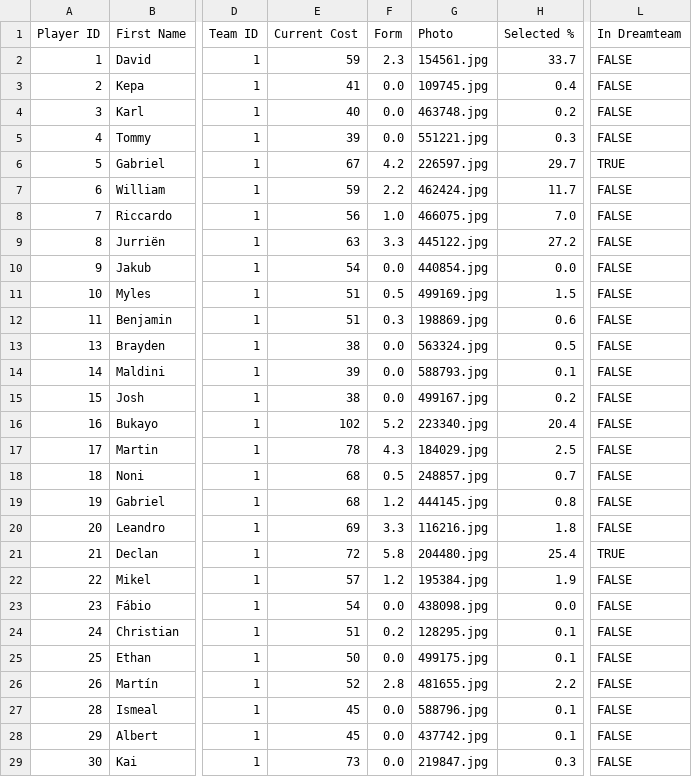
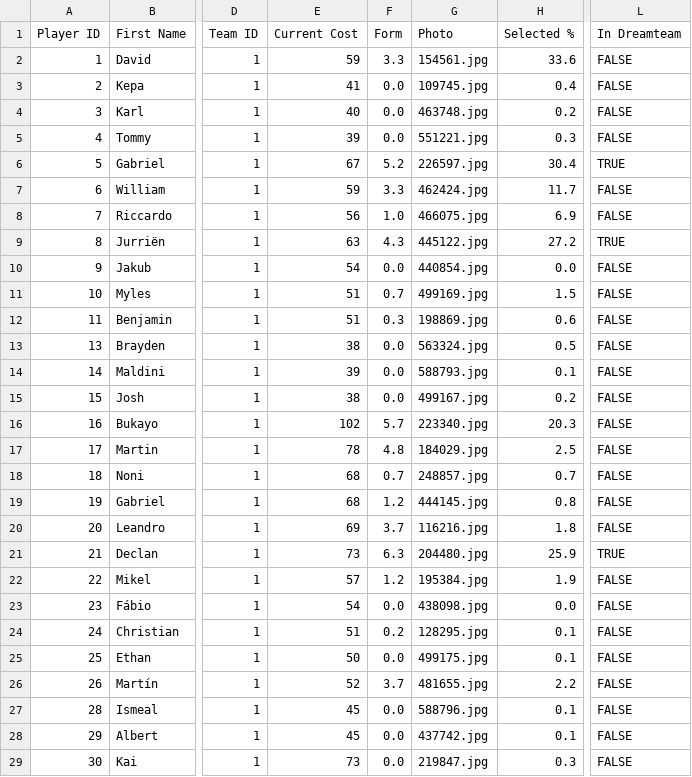
Before and after one commit to ARW4/FPL_Project, a CSV file: Player.csv, drawn as a sheet; only a part is shown, gaps mark what is left out; the diff covers the shown part only; the diff names each change by its address in the sheet, - before the commit and + after, or states it on an @@ line.

```diff
--- a/Player.csv
+++ b/Player.csv
-F2 (Form): 2.3
+F2 (Form): 3.3
-H2 (Selected %): 33.7
+H2 (Selected %): 33.6
-F6 (Form): 4.2
+F6 (Form): 5.2
-H6 (Selected %): 29.7
+H6 (Selected %): 30.4
-F7 (Form): 2.2
+F7 (Form): 3.3
-H8 (Selected %): 7.0
+H8 (Selected %): 6.9
-F9 (Form): 3.3
+F9 (Form): 4.3
-L9 (In Dreamteam): FALSE
+L9 (In Dreamteam): TRUE
-F11 (Form): 0.5
+F11 (Form): 0.7
-F16 (Form): 5.2
+F16 (Form): 5.7
-H16 (Selected %): 20.4
+H16 (Selected %): 20.3
-F17 (Form): 4.3
+F17 (Form): 4.8
-F18 (Form): 0.5
+F18 (Form): 0.7
-F20 (Form): 3.3
+F20 (Form): 3.7
-E21 (Current Cost): 72
+E21 (Current Cost): 73
-F21 (Form): 5.8
+F21 (Form): 6.3
-H21 (Selected %): 25.4
+H21 (Selected %): 25.9
-F26 (Form): 2.8
+F26 (Form): 3.7
```
Also changed, not shown: 167 edited cells elsewhere in this file, Fixtures.csv, Standings.csv, 1 other file.
